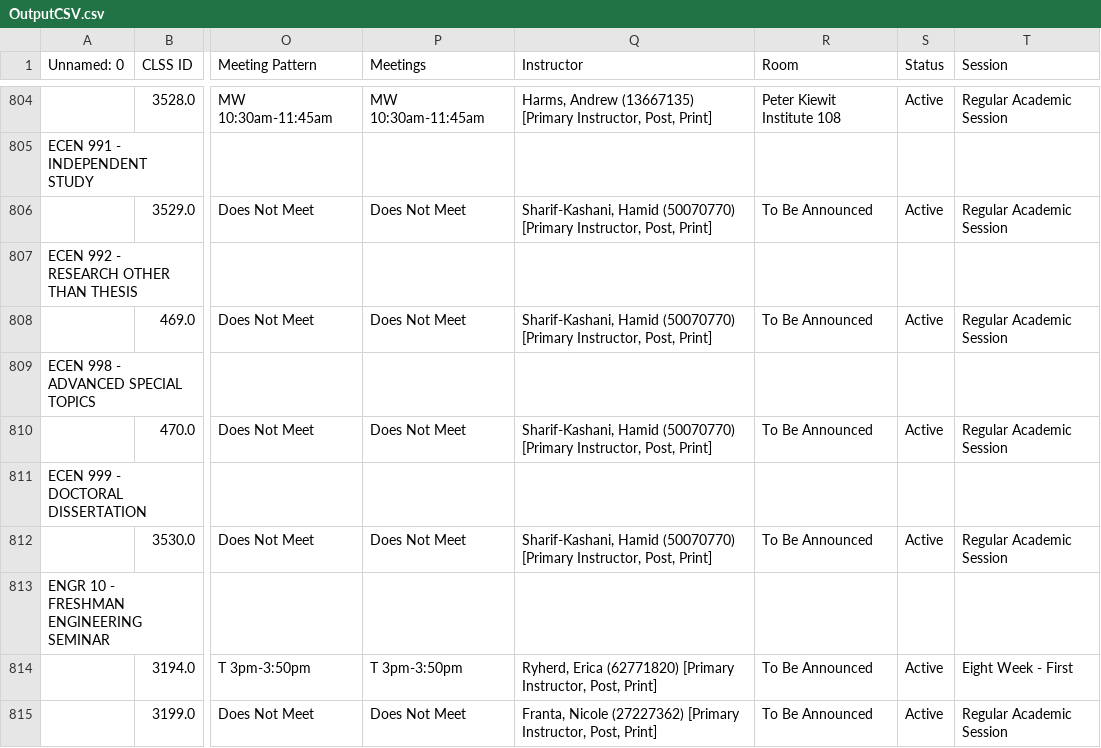
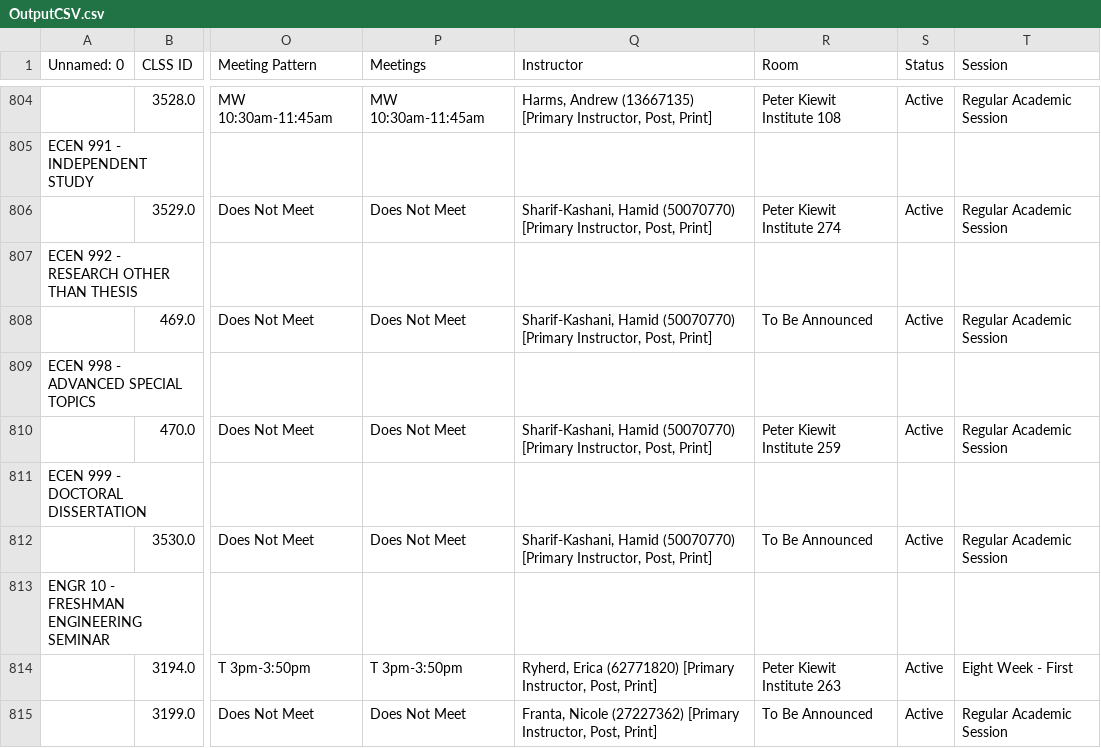
Before and after one commit to TrevorAhlers/CSCI4970-Capsoft-Solutions-Project, a CSV file: BackEnd/Files/Exports/OutputCSV.csv, drawn as a sheet; only a part is shown, gaps mark what is left out; the diff covers the shown part only; the diff names each change by its address in the sheet, - before the commit and + after, or states it on an @@ line.

```diff
--- a/BackEnd/Files/Exports/OutputCSV.csv
+++ b/BackEnd/Files/Exports/OutputCSV.csv
-R806 (Room): To Be Announced
+R806 (Room): Peter Kiewit Institute 274
-R810 (Room): To Be Announced
+R810 (Room): Peter Kiewit Institute 259
-R814 (Room): To Be Announced
+R814 (Room): Peter Kiewit Institute 263
```
Also changed, not shown: 115 edited cells elsewhere in this file, 5 other files.
